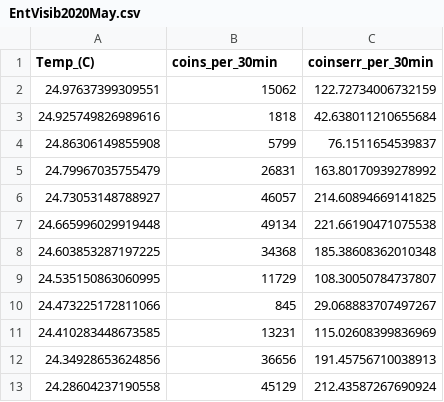
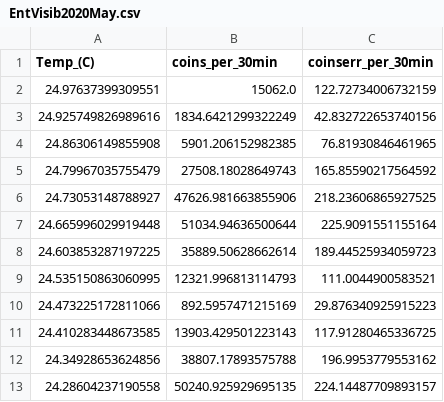
Before and after one commit to FermilabQuantumNetwork/INQNETPlotter, a CSV file: data/CQNET_March2020/EntVisib2020May.csv, drawn as a sheet.

Commit message:
Updated EntVisib Data

```diff
--- a/data/CQNET_March2020/EntVisib2020May.csv
+++ b/data/CQNET_March2020/EntVisib2020May.csv
@@ -1,13 +1,13 @@
 Temp_(C),coins_per_30min,coinserr_per_30min
-24.97637399309551,15062,122.72734006732159
-24.925749826989616,1818,42.638011210655684
-24.86306149855908,5799,76.1511654539837
-24.79967035755479,26831,163.80170939278992
-24.73053148788927,46057,214.60894669141825
-24.665996029919448,49134,221.66190471075538
-24.603853287197225,34368,185.38608362010348
-24.535150863060995,11729,108.30050784737807
-24.473225172811066,845,29.068883707497267
-24.410283448673585,13231,115.02608399836969
-24.34928653624856,36656,191.45756710038913
-24.28604237190558,45129,212.43587267690924
+24.97637399309551,15062.0,122.72734006732159
+24.925749826989616,1834.6421299322249,42.832722653740156
+24.86306149855908,5901.206152982385,76.81930846461965
+24.79967035755479,27508.18028649743,165.85590217564592
+24.73053148788927,47626.981663855906,218.23606865927525
+24.665996029919448,51034.94636500644,225.9091551155164
+24.603853287197225,35889.50628662614,189.44525934059723
+24.535150863060995,12321.996813114793,111.0044900583521
+24.473225172811066,892.5957471215169,29.876340925915223
+24.410283448673585,13903.429501223143,117.91280465336725
+24.34928653624856,38807.17893575788,196.9953779553162
+24.28604237190558,50240.925929695135,224.14487709893157
```
Also changed, not shown: 2 other files.
